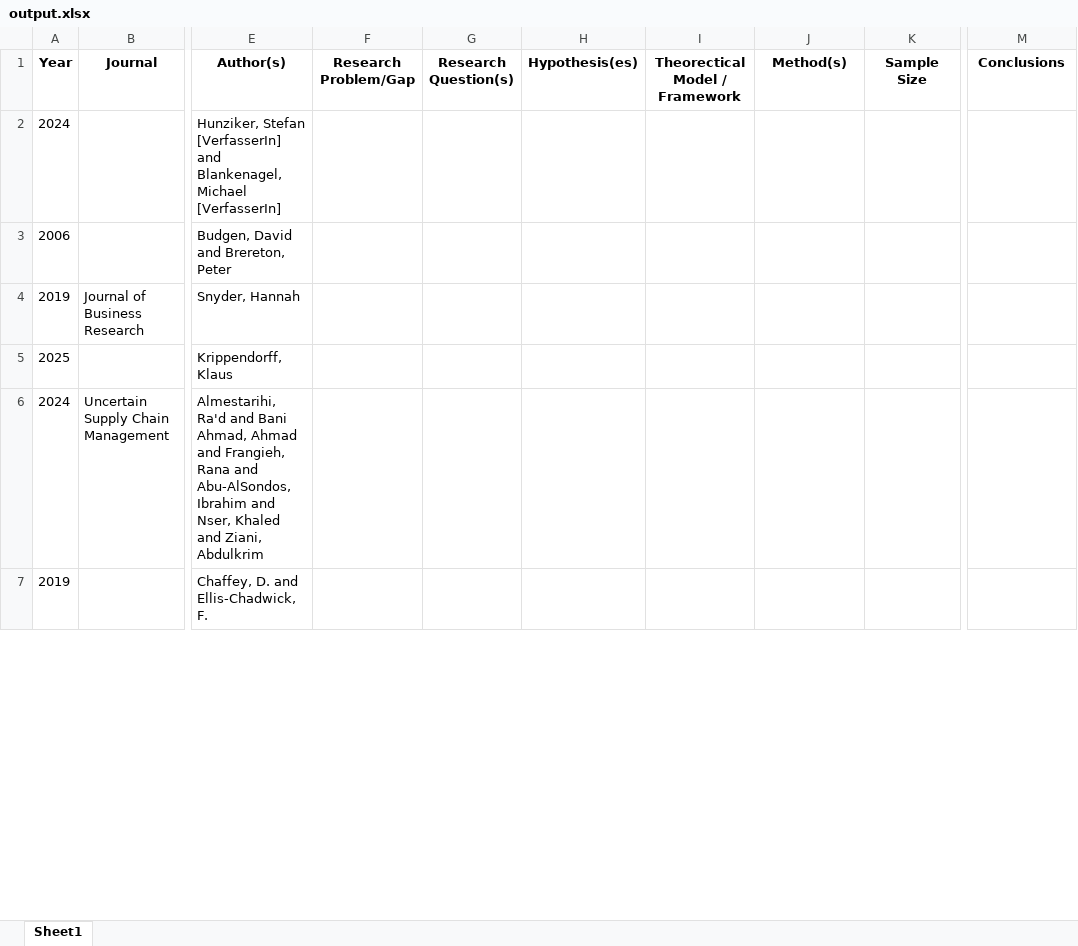
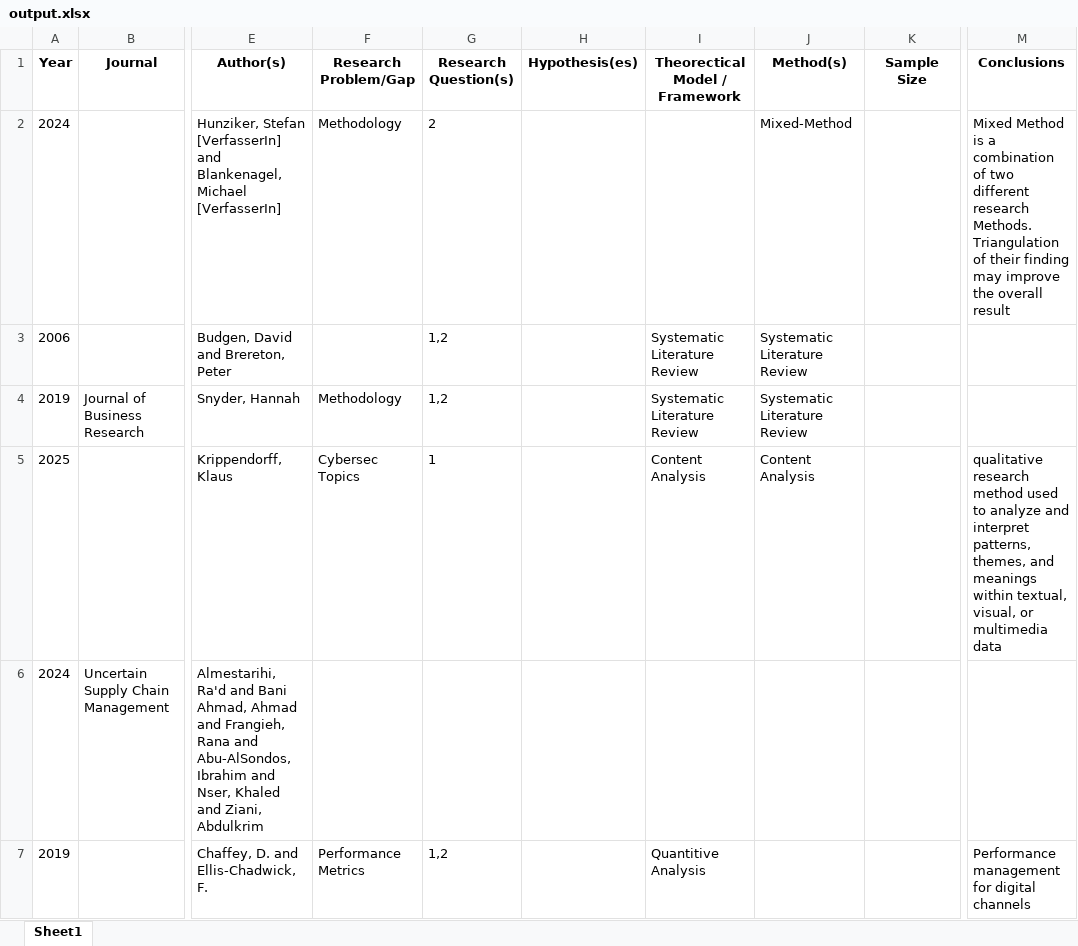
Before and after one commit to nik879/bibtex2excel, an Excel workbook: output.xlsx, sheet Sheet1, drawn as a sheet; only a part is shown, gaps mark what is left out; values as stored, in another font and other column widths than the file's, no borders; the diff covers the shown part only; the diff names each change by its address in the sheet, - before the commit and + after, or states it on an @@ line.

```diff
--- a/output.xlsx (sheet Sheet1)
+++ b/output.xlsx (sheet Sheet1)
-F2 (Research Problem/Gap): (empty)
+F2 (Research Problem/Gap): Methodology
-G2 (Research Question(s)): (empty)
+G2 (Research Question(s)): 2
-J2 (Method(s)): (empty)
+J2 (Method(s)): Mixed-Method
-M2 (Conclusions): (empty)
+M2 (Conclusions): Mixed Method is a combination of two different research Methods. Triangulation of their finding may improve the overall result
-G3:G4 (Research Question(s)): (empty)
+G3:G4 (Research Question(s)): 1,2
-I3:I4 (Theorectical Model / Framework): (empty)
+I3:I4 (Theorectical Model / Framework): Systematic Literature Review
-J3:J4 (Method(s)): (empty)
+J3:J4 (Method(s)): Systematic Literature Review
-F4 (Research Problem/Gap): (empty)
+F4 (Research Problem/Gap): Methodology
-F5 (Research Problem/Gap): (empty)
+F5 (Research Problem/Gap): Cybersec Topics
-G5 (Research Question(s)): (empty)
+G5 (Research Question(s)): 1
-I5 (Theorectical Model / Framework): (empty)
+I5 (Theorectical Model / Framework): Content Analysis
-J5 (Method(s)): (empty)
+J5 (Method(s)): Content Analysis
-M5 (Conclusions): (empty)
+M5 (Conclusions): qualitative research method used to analyze and interpret patterns, themes, and meanings within textual, visual, or multimedia data
-F7 (Research Problem/Gap): (empty)
+F7 (Research Problem/Gap): Performance Metrics
-G7 (Research Question(s)): (empty)
+G7 (Research Question(s)): 1,2
-I7 (Theorectical Model / Framework): (empty)
+I7 (Theorectical Model / Framework): Quantitive Analysis
-M7 (Conclusions): (empty)
+M7 (Conclusions): Performance management for digital channels
```
Also changed, not shown: 39 edited cells elsewhere in this sheet, 3 other files.
